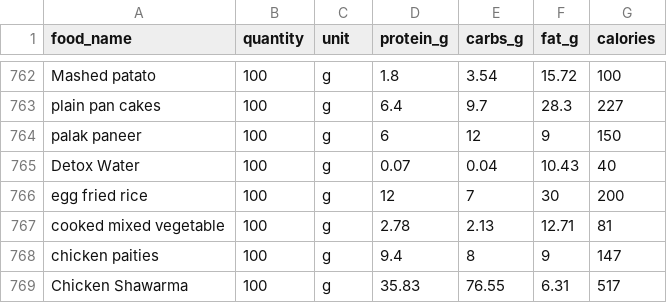
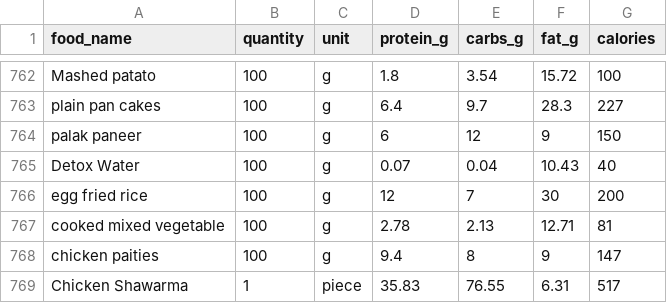
Before and after one commit to HmzMjb/Nutrifit-Backend, a CSV file: foods4.csv, drawn as a sheet; only a part is shown, gaps mark what is left out.

```diff
--- a/foods4.csv
+++ b/foods4.csv
@@ -768,2 +768,2 @@ cooked mixed vegetable,100,g,2.78,2.13,12.71,81
 chicken paities,100,g,9.4,8,9,147
-Chicken Shawarma,100,g,35.83,76.55,6.31,517
+Chicken Shawarma,1,piece,35.83,76.55,6.31,517
```
Also changed, not shown: 1 other file.
